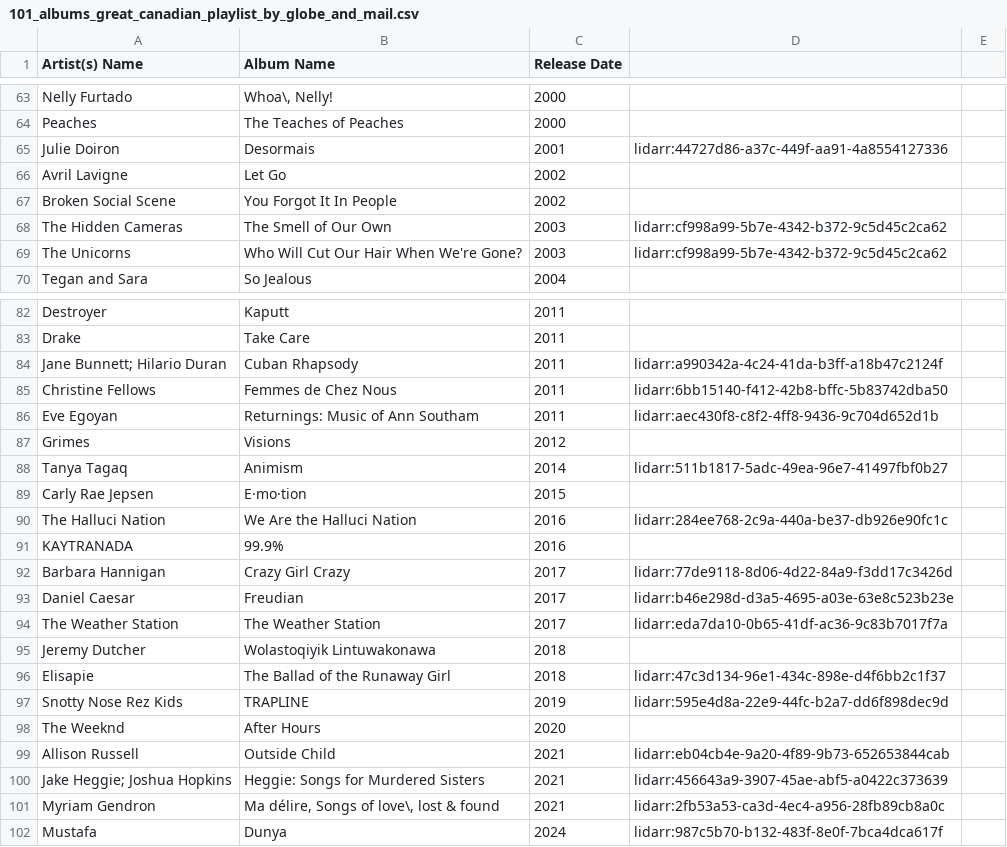
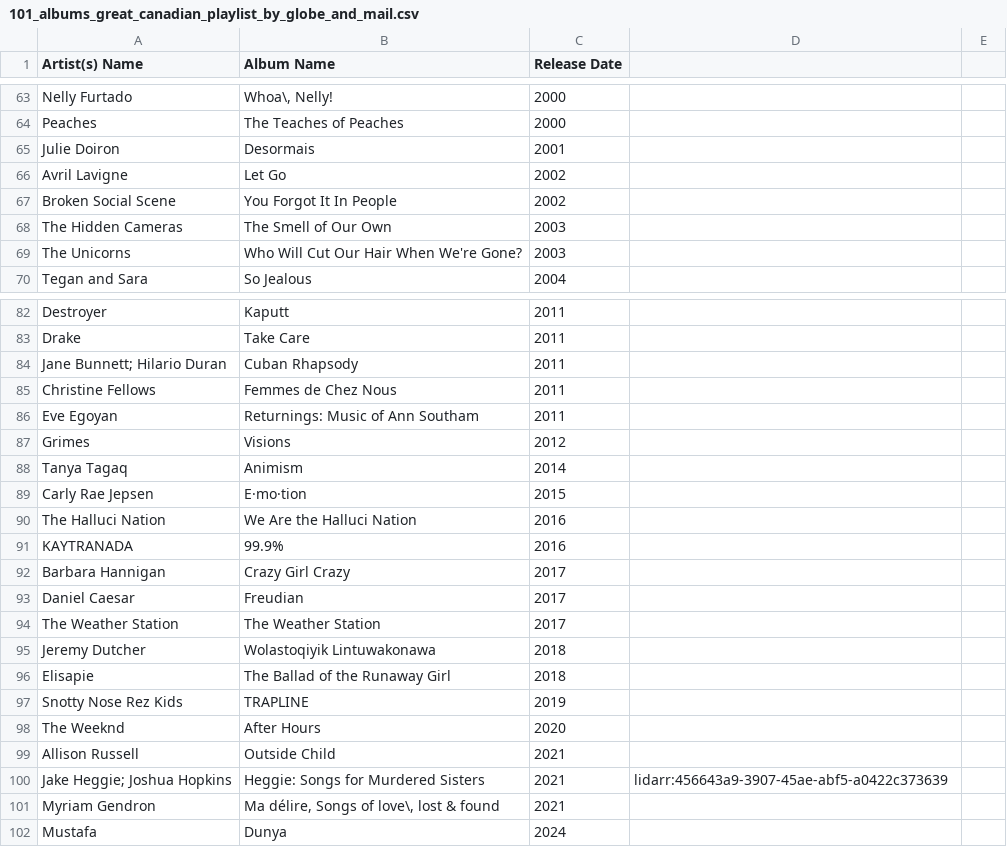
Before and after one commit to guydavis/lidarrtools, a CSV file: 101_albums_great_canadian_playlist_by_globe_and_mail.csv, drawn as a sheet; only a part is shown, gaps mark what is left out; the diff covers the shown part only.

Commit message:
Finally Lidarr meta-data is working...

```diff
--- a/101_albums_great_canadian_playlist_by_globe_and_mail.csv
+++ b/101_albums_great_canadian_playlist_by_globe_and_mail.csv
@@ -64,7 +64,7 @@ Nelly Furtado, "Whoa\, Nelly!", 2000
 Peaches, The Teaches of Peaches, 2000
-Julie Doiron, Desormais, 2001, lidarr:44727d86-a37c-449f-aa91-4a8554127336
+Julie Doiron, Desormais, 2001
 Avril Lavigne, Let Go, 2002
 Broken Social Scene, You Forgot It In People, 2002
-The Hidden Cameras, The Smell of Our Own, 2003, lidarr:cf998a99-5b7e-4342-b372-9c5d45c2ca62
-The Unicorns, Who Will Cut Our Hair When We're Gone?, 2003, lidarr:cf998a99-5b7e-4342-b372-9c5d45c2ca62
+The Hidden Cameras, The Smell of Our Own, 2003
+The Unicorns, Who Will Cut Our Hair When We're Gone?, 2003
 Tegan and Sara, So Jealous, 2004
@@ -83,20 +83,20 @@ Destroyer, Kaputt, 2011
 Drake, Take Care, 2011
-Jane Bunnett; Hilario Duran, Cuban Rhapsody, 2011, lidarr:a990342a-4c24-41da-b3ff-a18b47c2124f
-Christine Fellows, Femmes de Chez Nous, 2011, lidarr:6bb15140-f412-42b8-bffc-5b83742dba50
-Eve Egoyan, Returnings: Music of Ann Southam, 2011, lidarr:aec430f8-c8f2-4ff8-9436-9c704d652d1b
+Jane Bunnett; Hilario Duran, Cuban Rhapsody, 2011
+Christine Fellows, Femmes de Chez Nous, 2011
+Eve Egoyan, Returnings: Music of Ann Southam, 2011
 Grimes, Visions, 2012
-Tanya Tagaq, Animism, 2014, lidarr:511b1817-5adc-49ea-96e7-41497fbf0b27
+Tanya Tagaq, Animism, 2014
 Carly Rae Jepsen, E·mo·tion, 2015
-The Halluci Nation, We Are the Halluci Nation, 2016, lidarr:284ee768-2c9a-440a-be37-db926e90fc1c
+The Halluci Nation, We Are the Halluci Nation, 2016
 KAYTRANADA, 99.9%, 2016
-Barbara Hannigan, Crazy Girl Crazy, 2017, lidarr:77de9118-8d06-4d22-84a9-f3dd17c3426d
-Daniel Caesar, Freudian, 2017, lidarr:b46e298d-d3a5-4695-a03e-63e8c523b23e
-The Weather Station, The Weather Station, 2017, lidarr:eda7da10-0b65-41df-ac36-9c83b7017f7a
+Barbara Hannigan, Crazy Girl Crazy, 2017
+Daniel Caesar, Freudian, 2017
+The Weather Station, The Weather Station, 2017
 Jeremy Dutcher, Wolastoqiyik Lintuwakonawa, 2018
-Elisapie, The Ballad of the Runaway Girl, 2018, lidarr:47c3d134-96e1-434c-898e-d4f6bb2c1f37
-Snotty Nose Rez Kids, TRAPLINE, 2019, lidarr:595e4d8a-22e9-44fc-b2a7-dd6f898dec9d
+Elisapie, The Ballad of the Runaway Girl, 2018
+Snotty Nose Rez Kids, TRAPLINE, 2019
 The Weeknd, After Hours, 2020
-Allison Russell, Outside Child, 2021, lidarr:eb04cb4e-9a20-4f89-9b73-652653844cab
+Allison Russell, Outside Child, 2021
 Jake Heggie; Joshua Hopkins, Heggie: Songs for Murdered Sisters, 2021, lidarr:456643a9-3907-45ae-abf5-a0422c373639
-Myriam Gendron, "Ma délire, Songs of love\, lost & found", 2021, lidarr:2fb53a53-ca3d-4ec4-a956-28fb89cb8a0c
-Mustafa, Dunya, 2024, lidarr:987c5b70-b132-483f-8e0f-7bca4dca617f
+Myriam Gendron, "Ma délire, Songs of love\, lost & found", 2021
+Mustafa, Dunya, 2024
```
Also changed, not shown: 21 edited cells elsewhere in this file, 1 other file.
